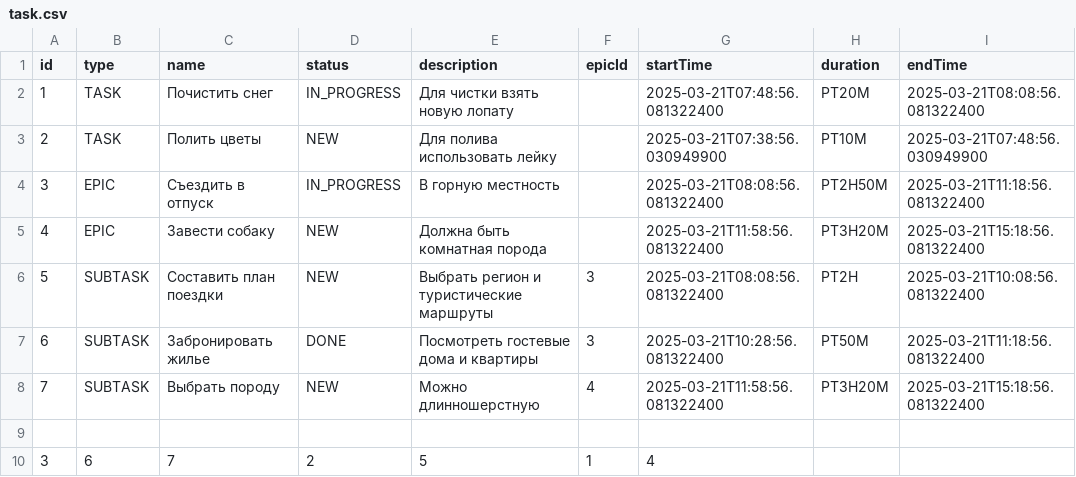
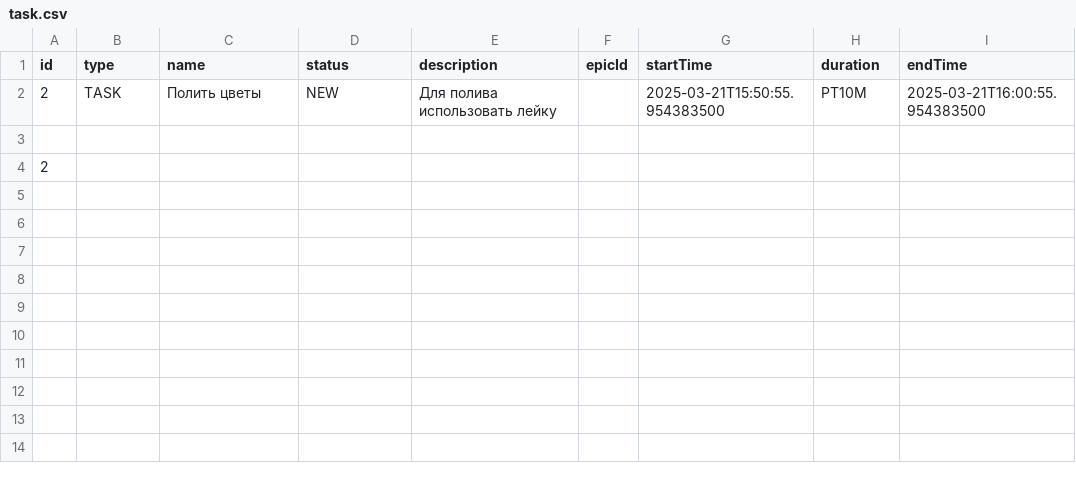
Before and after one commit to AndreyMMGH/java-kanban, a CSV file: resources/task.csv, drawn as a sheet.

```diff
--- a/resources/task.csv
+++ b/resources/task.csv
@@ -1,10 +1,4 @@
 id,type,name,status,description,epicId, startTime, duration, endTime
-1,TASK,Почистить снег,IN_PROGRESS,Для чистки взять новую лопату, ,2025-03-21T07:48:56.081322400,PT20M,2025-03-21T08:08:56.081322400
-2,TASK,Полить цветы,NEW,Для полива использовать лейку, ,2025-03-21T07:38:56.030949900,PT10M,2025-03-21T07:48:56.030949900
-3,EPIC,Съездить в отпуск,IN_PROGRESS,В горную местность, ,2025-03-21T08:08:56.081322400,PT2H50M,2025-03-21T11:18:56.081322400
-4,EPIC,Завести собаку,NEW,Должна быть комнатная порода, ,2025-03-21T11:58:56.081322400,PT3H20M,2025-03-21T15:18:56.081322400
-5,SUBTASK,Составить план поездки,NEW,Выбрать регион и туристические маршруты,3,2025-03-21T08:08:56.081322400,PT2H,2025-03-21T10:08:56.081322400
-6,SUBTASK,Забронировать жилье,DONE,Посмотреть гостевые дома и квартиры,3,2025-03-21T10:28:56.081322400,PT50M,2025-03-21T11:18:56.081322400
-7,SUBTASK,Выбрать породу,NEW,Можно длинношерстную,4,2025-03-21T11:58:56.081322400,PT3H20M,2025-03-21T15:18:56.081322400
+2,TASK,Полить цветы,NEW,Для полива использовать лейку, ,2025-03-21T15:50:55.954383500,PT10M,2025-03-21T16:00:55.954383500
 
-3,6,7,2,5,1,4
+2
```
Also changed, not shown: 1 other file.
